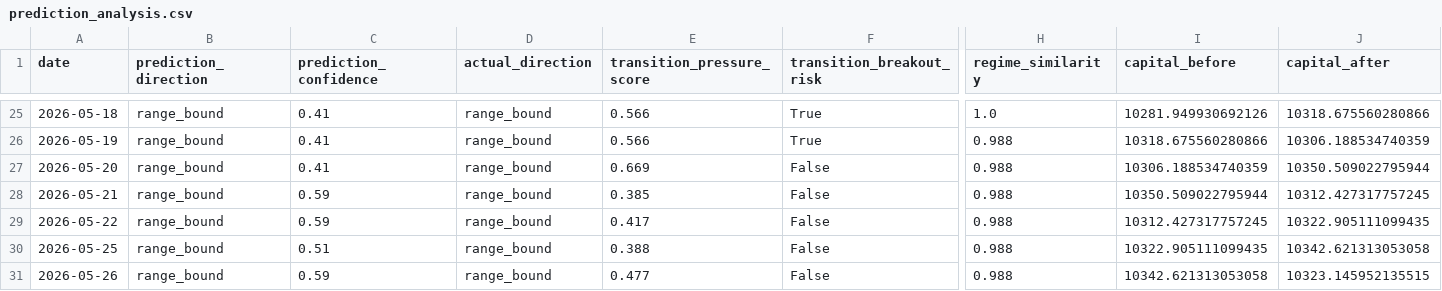
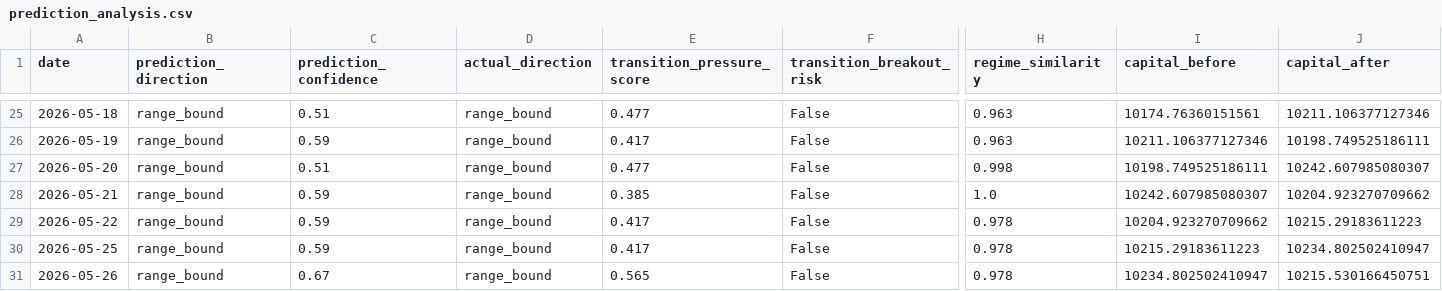
Before and after one commit to h-j/dp-core-phase1-substrate-v3, a CSV file: market/replay/output/prediction_analysis.csv, drawn as a sheet; only a part is shown, gaps mark what is left out; the diff covers the shown part only; the diff names each change by its address in the sheet, - before the commit and + after, or states it on an @@ line.

```diff
--- a/market/replay/output/prediction_analysis.csv
+++ b/market/replay/output/prediction_analysis.csv
-C25 (prediction_confidence): 0.41
+C25 (prediction_confidence): 0.51
-E25 (transition_pressure_score): 0.566
+E25 (transition_pressure_score): 0.477
-F25:F26 (transition_breakout_risk): True
+F25:F26 (transition_breakout_risk): False
-H25 (regime_similarity): 1.0
+H25 (regime_similarity): 0.963
-I25 (capital_before): 10281.949930692126
+I25 (capital_before): 10174.76360151561
-J25 (capital_after): 10318.675560280866
+J25 (capital_after): 10211.106377127346
-C26 (prediction_confidence): 0.41
+C26 (prediction_confidence): 0.59
-E26 (transition_pressure_score): 0.566
+E26 (transition_pressure_score): 0.417
-H26 (regime_similarity): 0.988
+H26 (regime_similarity): 0.963
-I26 (capital_before): 10318.675560280866
+I26 (capital_before): 10211.106377127346
-J26 (capital_after): 10306.188534740359
+J26 (capital_after): 10198.749525186111
-C27 (prediction_confidence): 0.41
+C27 (prediction_confidence): 0.51
-E27 (transition_pressure_score): 0.669
+E27 (transition_pressure_score): 0.477
-H27 (regime_similarity): 0.988
+H27 (regime_similarity): 0.998
-I27 (capital_before): 10306.188534740359
+I27 (capital_before): 10198.749525186111
-J27 (capital_after): 10350.509022795944
+J27 (capital_after): 10242.607985080307
-H28 (regime_similarity): 0.988
+H28 (regime_similarity): 1.0
-I28 (capital_before): 10350.509022795944
+I28 (capital_before): 10242.607985080307
-J28 (capital_after): 10312.427317757245
+J28 (capital_after): 10204.923270709662
-H29:H31 (regime_similarity): 0.988
+H29:H31 (regime_similarity): 0.978
-I29 (capital_before): 10312.427317757245
+I29 (capital_before): 10204.923270709662
-J29 (capital_after): 10322.905111099435
+J29 (capital_after): 10215.29183611223
-C30 (prediction_confidence): 0.51
+C30 (prediction_confidence): 0.59
-E30 (transition_pressure_score): 0.388
+E30 (transition_pressure_score): 0.417
-I30 (capital_before): 10322.905111099435
+I30 (capital_before): 10215.29183611223
-J30 (capital_after): 10342.621313053058
+J30 (capital_after): 10234.802502410947
-C31 (prediction_confidence): 0.59
+C31 (prediction_confidence): 0.67
-E31 (transition_pressure_score): 0.477
+E31 (transition_pressure_score): 0.565
-I31 (capital_before): 10342.621313053058
+I31 (capital_before): 10234.802502410947
-J31 (capital_after): 10323.145952135515
+J31 (capital_after): 10215.530166450751
```
Also changed, not shown: 61 edited cells elsewhere in this file, 10 other files.
